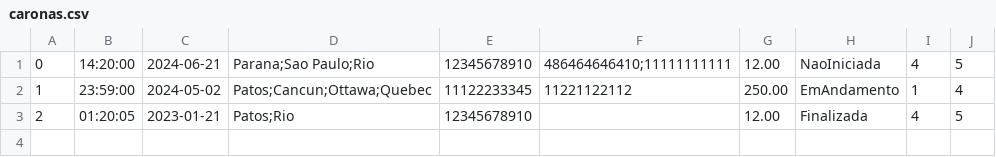
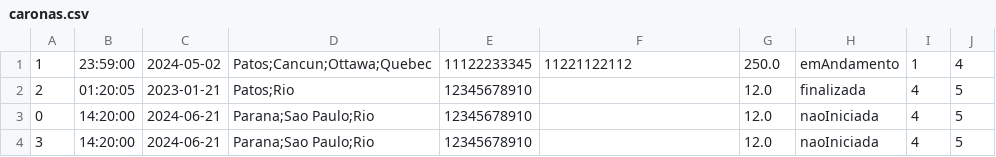
Before and after one commit to CarmelitaBraga/batvolta-pl, a CSV file: database/caronas.csv, drawn as a sheet.

Commit message:
fix: alterado status de exemplos para o formato correto

```diff
--- a/database/caronas.csv
+++ b/database/caronas.csv
@@ -1,3 +1,4 @@
-0,14:20:00,2024-06-21,Parana;Sao Paulo;Rio,12345678910,486464646410;11111111111,12.00,NaoIniciada,4,5
-1,23:59:00,2024-05-02,Patos;Cancun;Ottawa;Quebec,11122233345,11221122112,250.00,EmAndamento,1,4
-2,01:20:05,2023-01-21,Patos;Rio,12345678910,,12.00,Finalizada,4,5
+1,23:59:00,2024-05-02,Patos;Cancun;Ottawa;Quebec,11122233345,11221122112,250.0,emAndamento,1,4
+2,01:20:05,2023-01-21,Patos;Rio,12345678910,,12.0,finalizada,4,5
+0,14:20:00,2024-06-21,Parana;Sao Paulo;Rio,12345678910,,12.0,naoIniciada,4,5
+3,14:20:00,2024-06-21,Parana;Sao Paulo;Rio,12345678910,,12.0,naoIniciada,4,5
```
